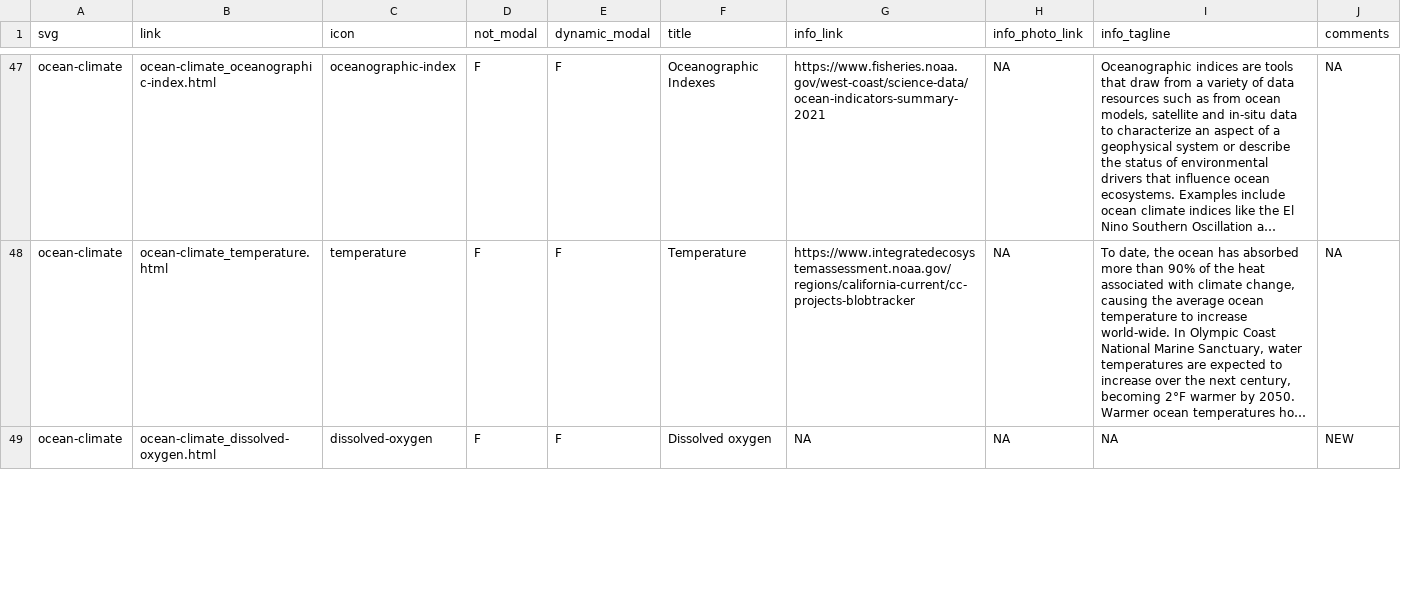
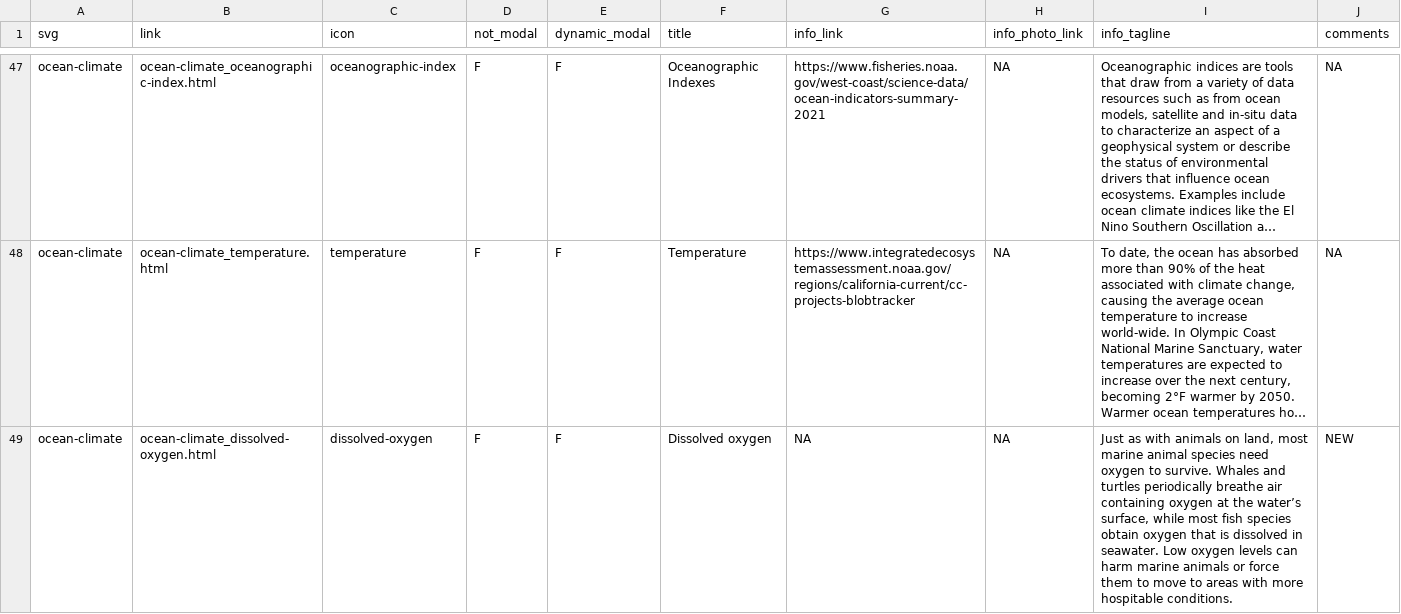
Before and after one commit to noaa-onms/ocnms, a CSV file: data/gsheets/modals.csv, drawn as a sheet; only a part is shown, gaps mark what is left out; long unchanged cells end in …; the diff covers the shown part only; the diff names each change by its address in the sheet, - before the commit and + after, or states it on an @@ line.

```diff
--- a/data/gsheets/modals.csv
+++ b/data/gsheets/modals.csv
-I49 (info_tagline): NA
+I49 (info_tagline): Just as with animals on land, most marine animal species need oxygen to survive. Whales and turtles periodically breathe air containing oxygen at the water’s surface, while most fish species obtain oxygen that is dissolved in seawater. Low oxygen levels can harm marine animals or force them to move to areas with more hospitable conditions.
```
Also changed, not shown: 4 edited cells elsewhere in this file, data/gsheets/figures.csv, 7 other files.
